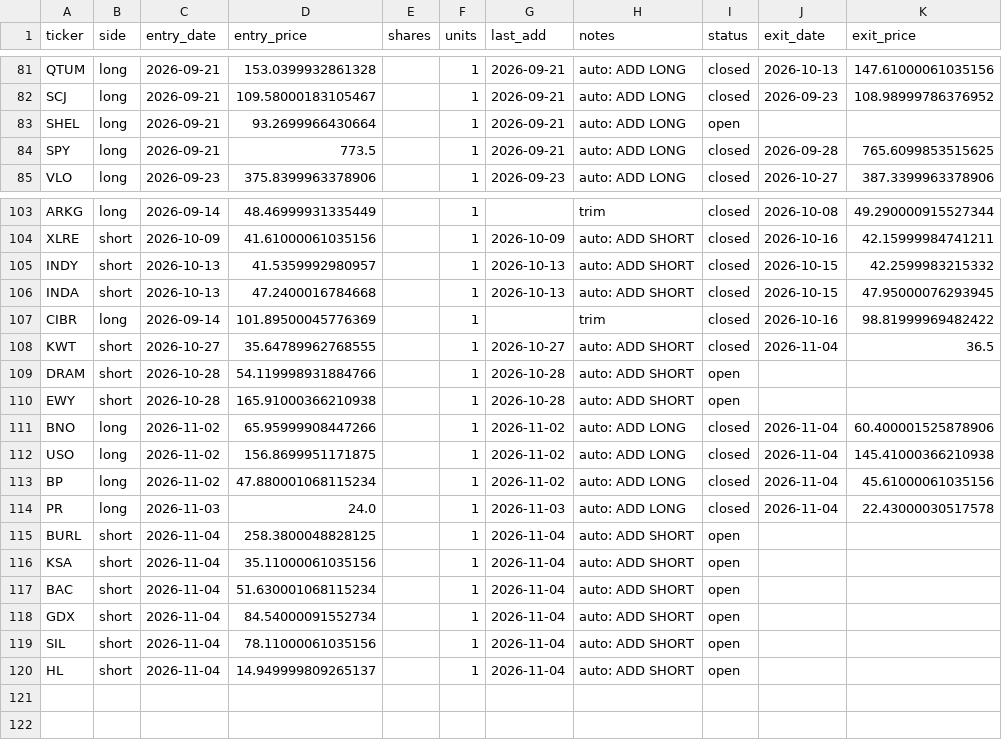
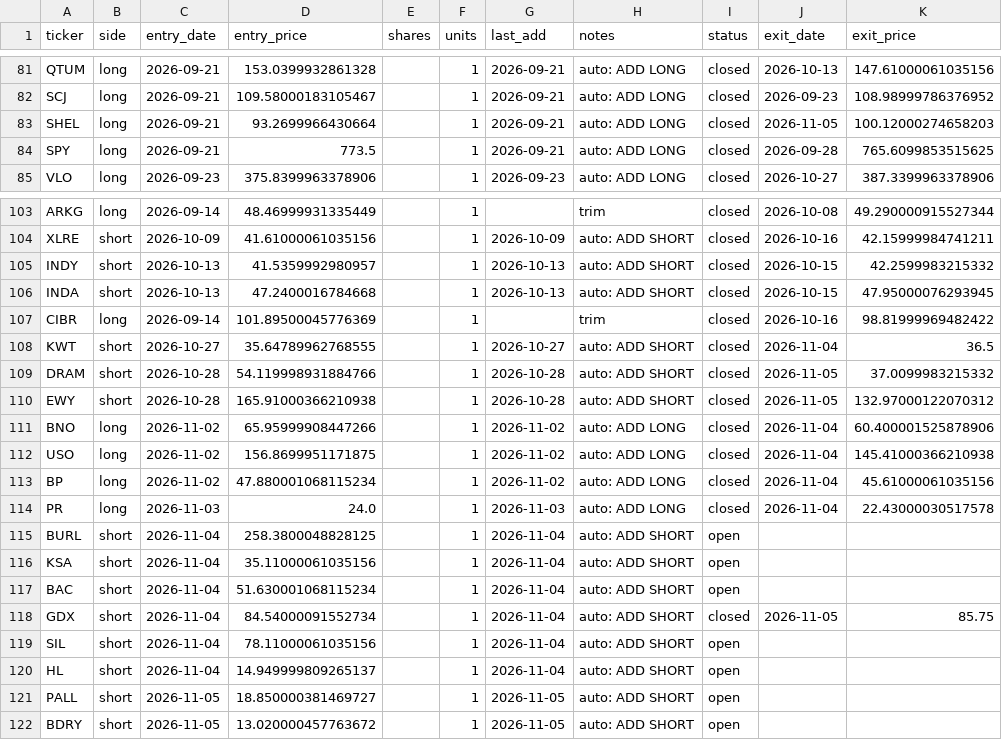
Before and after one commit to vazd17-gif/Macro-Risk-Range-Signals, a CSV file: fractal/data/portfolio.csv, drawn as a sheet; only a part is shown, gaps mark what is left out.

```diff
--- a/fractal/data/portfolio.csv
+++ b/fractal/data/portfolio.csv
@@ -82,3 +82,3 @@ QTUM,long,2026-09-21,153.0399932861328,,1,2026-09-21,auto: ADD LONG,closed,2026-
 SCJ,long,2026-09-21,109.58000183105467,,1,2026-09-21,auto: ADD LONG,closed,2026-09-23,108.98999786376952
-SHEL,long,2026-09-21,93.2699966430664,,1,2026-09-21,auto: ADD LONG,open,,
+SHEL,long,2026-09-21,93.2699966430664,,1,2026-09-21,auto: ADD LONG,closed,2026-11-05,100.12000274658203
 SPY,long,2026-09-21,773.5,,1,2026-09-21,auto: ADD LONG,closed,2026-09-28,765.6099853515625
@@ -108,4 +108,4 @@ CIBR,long,2026-09-14,101.89500045776369,,1,,trim,closed,2026-10-16,98.8199996948
 KWT,short,2026-10-27,35.64789962768555,,1,2026-10-27,auto: ADD SHORT,closed,2026-11-04,36.5
-DRAM,short,2026-10-28,54.119998931884766,,1,2026-10-28,auto: ADD SHORT,open,,
-EWY,short,2026-10-28,165.91000366210938,,1,2026-10-28,auto: ADD SHORT,open,,
+DRAM,short,2026-10-28,54.119998931884766,,1,2026-10-28,auto: ADD SHORT,closed,2026-11-05,37.0099983215332
+EWY,short,2026-10-28,165.91000366210938,,1,2026-10-28,auto: ADD SHORT,closed,2026-11-05,132.97000122070312
 BNO,long,2026-11-02,65.95999908447266,,1,2026-11-02,auto: ADD LONG,closed,2026-11-04,60.400001525878906
@@ -117,4 +117,6 @@ KSA,short,2026-11-04,35.11000061035156,,1,2026-11-04,auto: ADD SHORT,open,,
 BAC,short,2026-11-04,51.630001068115234,,1,2026-11-04,auto: ADD SHORT,open,,
-GDX,short,2026-11-04,84.54000091552734,,1,2026-11-04,auto: ADD SHORT,open,,
+GDX,short,2026-11-04,84.54000091552734,,1,2026-11-04,auto: ADD SHORT,closed,2026-11-05,85.75
 SIL,short,2026-11-04,78.11000061035156,,1,2026-11-04,auto: ADD SHORT,open,,
 HL,short,2026-11-04,14.949999809265137,,1,2026-11-04,auto: ADD SHORT,open,,
+PALL,short,2026-11-05,18.850000381469727,,1,2026-11-05,auto: ADD SHORT,open,,
+BDRY,short,2026-11-05,13.020000457763672,,1,2026-11-05,auto: ADD SHORT,open,,
```
Also changed, not shown: fractal/data/pnl_track.csv, 1 other file.
